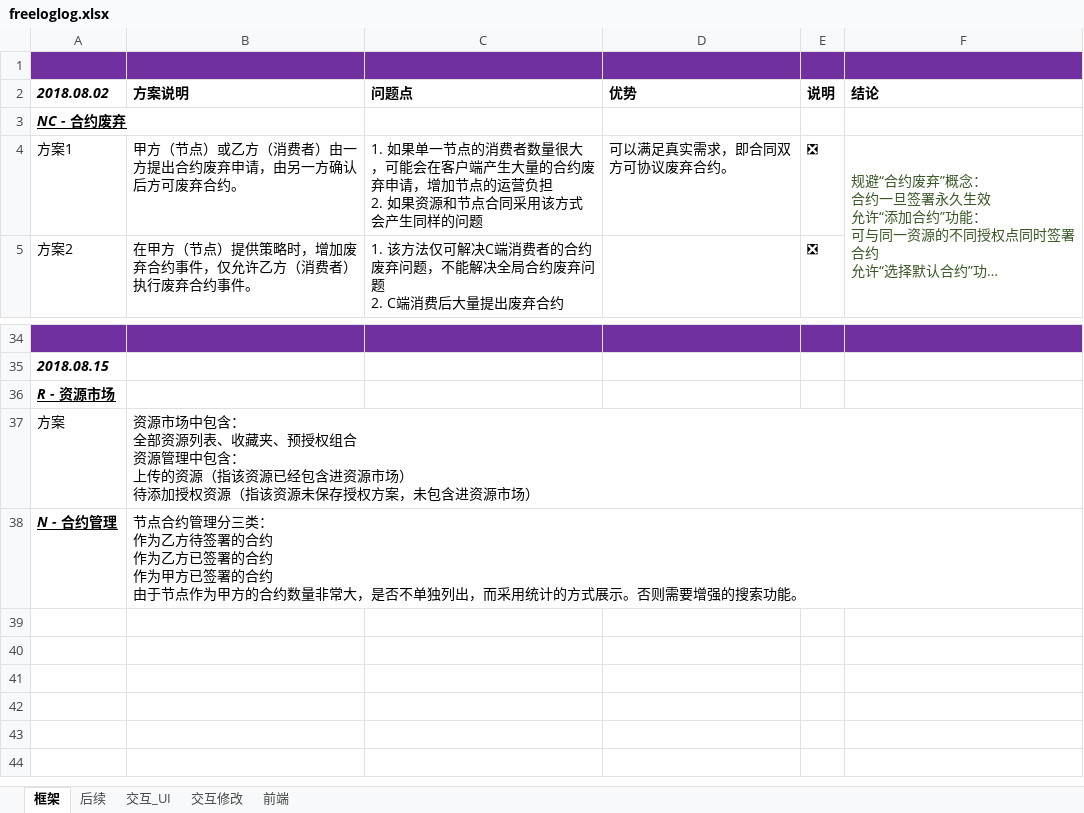
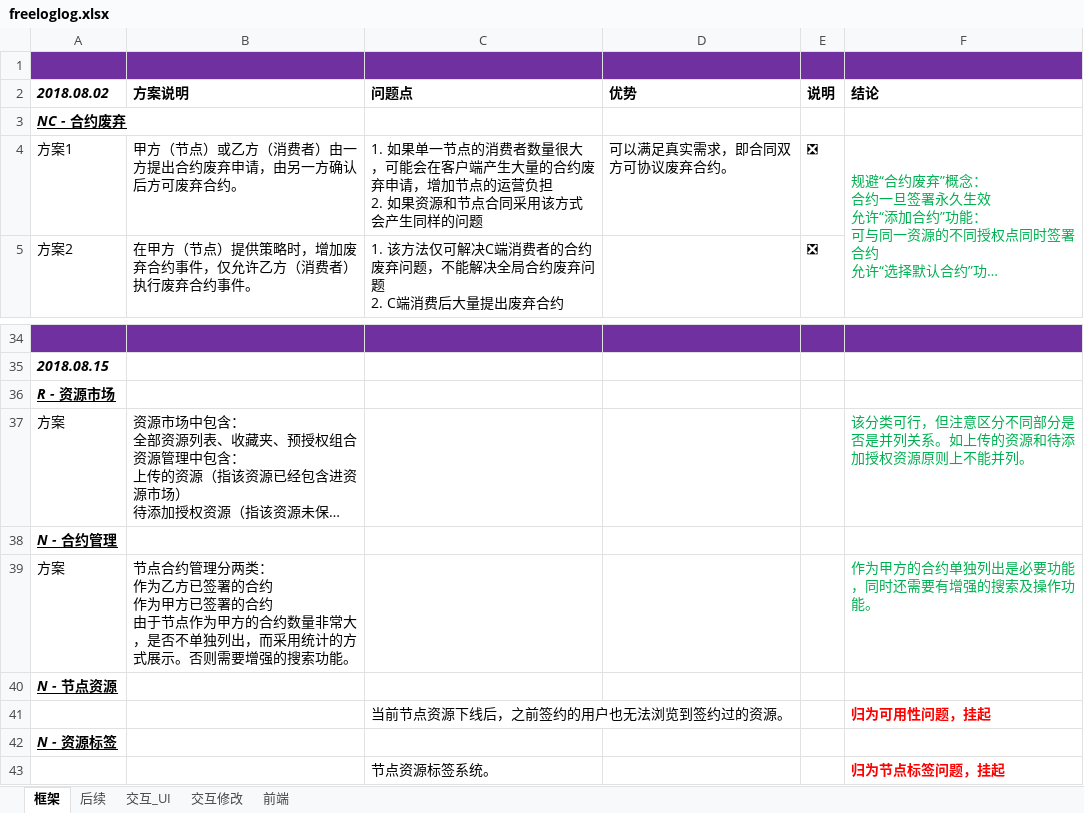
Before and after one commit to freelogfe/propaganda, an Excel workbook: freeloglog.xlsx, sheet 框架, drawn as a sheet; only a part is shown, gaps mark what is left out; long unchanged cells end in …; values as stored, in another font and other column widths than the file's, no borders; ↵ is a line break in a cell; the diff names each change by its address in the sheet, - before the commit and + after, or states it on an @@ line.

```diff
--- a/freeloglog.xlsx (sheet 框架)
+++ b/freeloglog.xlsx (sheet 框架)
-F4 text colour: #385724
+F4 text colour: #00B050
-F37 (结论): (empty)
+F37 (结论): 该分类可行，但注意区分不同部分是否是并列关系。如上传的资源和待添加授权资源原则上不能并列。
-B38 (方案说明): 节点合约管理分三类： ↵ 作为乙方待签署的合约 ↵ 作为乙方已签署的合约 ↵ 作为甲方已签署的合约 ↵ 由于节点作为甲方的合约数量非常大，是否不单独列出，而采用统计的方式展示。否则需要增强的搜索功能。
+B38 (方案说明): (empty)
+row 39: 方案 | 节点合约管理分两类： ↵ 作为乙方已签署的合约 ↵ 作为甲方已签署的合约 ↵ 由于节点作为甲方的合约数量非常大，是否不单独列出，而采用统计的方式展示。否则需要增强的搜索功能。 |  |  |  | 作为甲方的合约单独列出是必要功能，同时还需要有增强的搜索及操作功能。
+row 40: N - 节点资源
+row 41:  |  | 当前节点资源下线后，之前签约的用户也无法浏览到签约过的资源。 |  |  | 归为可用性问题，挂起
+row 42: N - 资源标签
+row 43:  |  | 节点资源标签系统。 |  |  | 归为节点标签问题，挂起
```
Also changed, not shown: sheet 交互修改, sheet 交互_UI.
